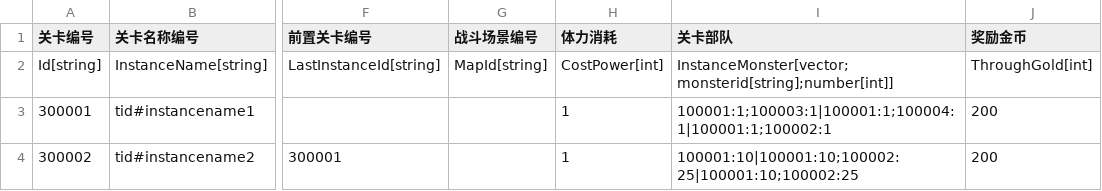
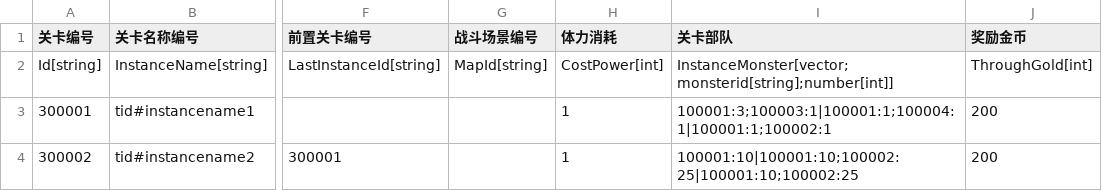
Before and after one commit to 1097195326/CompanyWork, a CSV file: SwampAttack/Resources/config/guanqia.csv, drawn as a sheet; only a part is shown, gaps mark what is left out; the diff names each change by its address in the sheet, - before the commit and + after, or states it on an @@ line.

```diff
--- a/SwampAttack/Resources/config/guanqia.csv
+++ b/SwampAttack/Resources/config/guanqia.csv
-I3 (关卡部队): 100001:1;100003:1|100001:1;100004:1|100001:1;100002:1
+I3 (关卡部队): 100001:3;100003:1|100001:1;100004:1|100001:1;100002:1
```
Also changed, not shown: 18 other files.
